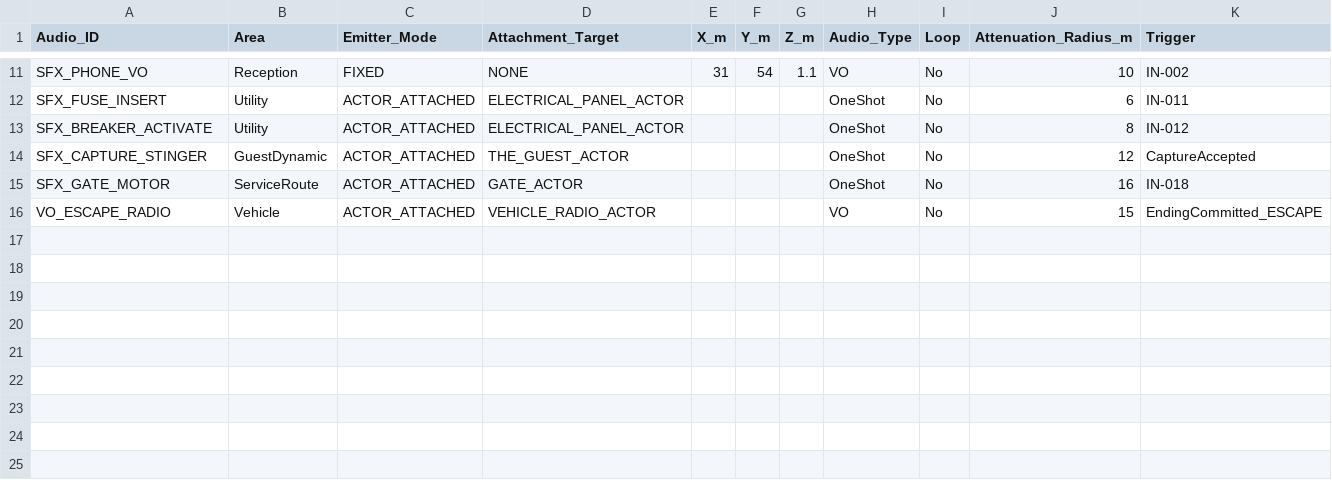
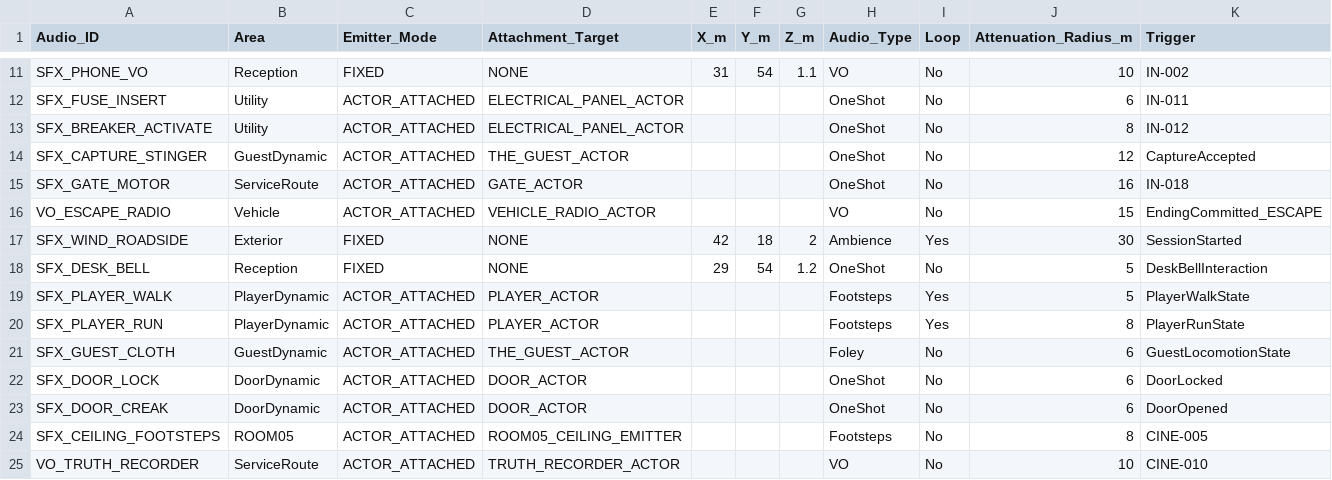
Before and after one commit to Haigone/UEFN-w-Kavasaki, a CSV file: Horror Motel Fable/AUDIO_REGISTER.csv, drawn as a sheet; only a part is shown, gaps mark what is left out; rows hold the shown columns only; the diff names each change by its address in the sheet, - before the commit and + after, or states it on an @@ line.

Commit message:
docs: complete required audio source register for locomotion doors and narrative cues

```diff
--- a/Horror Motel Fable/AUDIO_REGISTER.csv
+++ b/Horror Motel Fable/AUDIO_REGISTER.csv
+row 17: SFX_WIND_ROADSIDE | Exterior | FIXED | NONE | 42 | 18 | 2 | Ambience | Yes | 30 | SessionStarted
+row 18: SFX_DESK_BELL | Reception | FIXED | NONE | 29 | 54 | 1.2 | OneShot | No | 5 | DeskBellInteraction
+row 19: SFX_PLAYER_WALK | PlayerDynamic | ACTOR_ATTACHED | PLAYER_ACTOR |  |  |  | Footsteps | Yes | 5 | PlayerWalkState
+row 20: SFX_PLAYER_RUN | PlayerDynamic | ACTOR_ATTACHED | PLAYER_ACTOR |  |  |  | Footsteps | Yes | 8 | PlayerRunState
+row 21: SFX_GUEST_CLOTH | GuestDynamic | ACTOR_ATTACHED | THE_GUEST_ACTOR |  |  |  | Foley | No | 6 | GuestLocomotionState
+row 22: SFX_DOOR_LOCK | DoorDynamic | ACTOR_ATTACHED | DOOR_ACTOR |  |  |  | OneShot | No | 6 | DoorLocked
+row 23: SFX_DOOR_CREAK | DoorDynamic | ACTOR_ATTACHED | DOOR_ACTOR |  |  |  | OneShot | No | 6 | DoorOpened
+row 24: SFX_CEILING_FOOTSTEPS | ROOM05 | ACTOR_ATTACHED | ROOM05_CEILING_EMITTER |  |  |  | Footsteps | No | 8 | CINE-005
+row 25: VO_TRUTH_RECORDER | ServiceRoute | ACTOR_ATTACHED | TRUTH_RECORDER_ACTOR |  |  |  | VO | No | 10 | CINE-010
```
